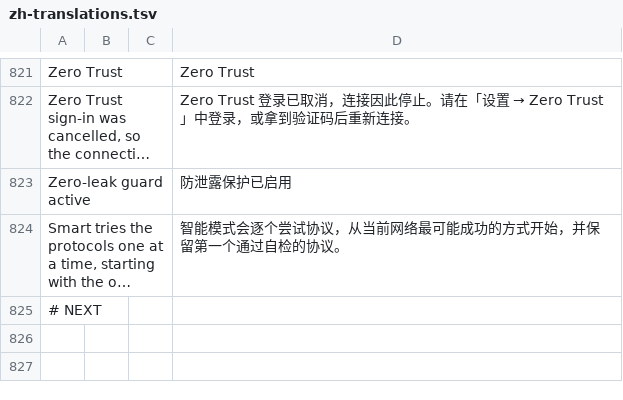
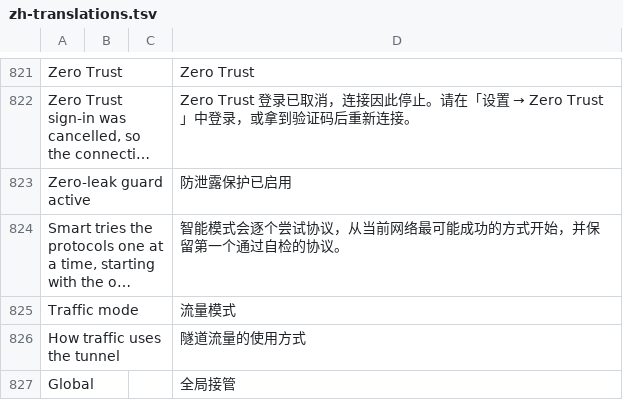
Before and after one commit to DoubleShift/Aether_Desktop, a TSV file: scripts/zh-translations.tsv, drawn as a sheet; only a part is shown, gaps mark what is left out; the shorter side is filled out with more unchanged rows; long unchanged cells end in …; the diff covers the shown part only; the diff names each change by its address in the sheet, - before the commit and + after, or states it on an @@ line.

Commit message:
feat: add traffic mode option (global takeover / local SOCKS proxy only)

```diff
--- a/scripts/zh-translations.tsv
+++ b/scripts/zh-translations.tsv
+row 825: Traffic mode |  |  | 流量模式
+row 826: How traffic uses the tunnel |  |  | 隧道流量的使用方式
+row 827: Global |  |  | 全局接管
```
Also changed, not shown: 3 added rows elsewhere in this file, 5 other files.
